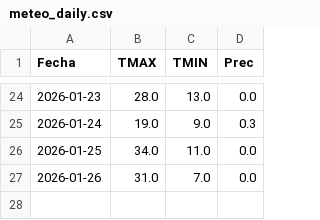
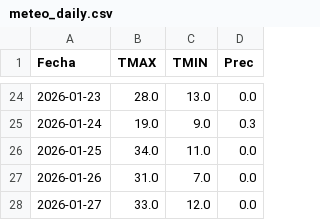
Before and after one commit to PREDWEEM/LOLIUM_BAL2026, a CSV file: meteo_daily.csv, drawn as a sheet; only a part is shown, gaps mark what is left out.

```diff
--- a/meteo_daily.csv
+++ b/meteo_daily.csv
@@ -27 +27,2 @@ Fecha,TMAX,TMIN,Prec
 2026-01-26,31.0,7.0,0.0
+2026-01-27,33.0,12.0,0.0
```
